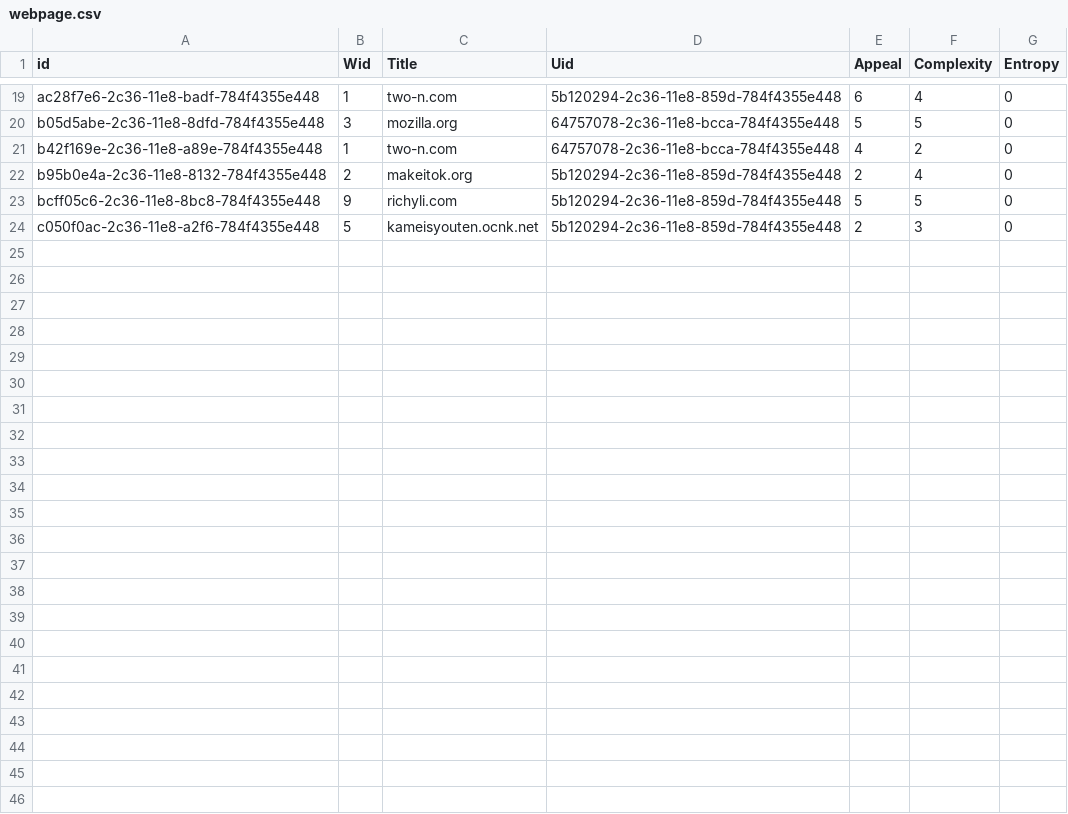
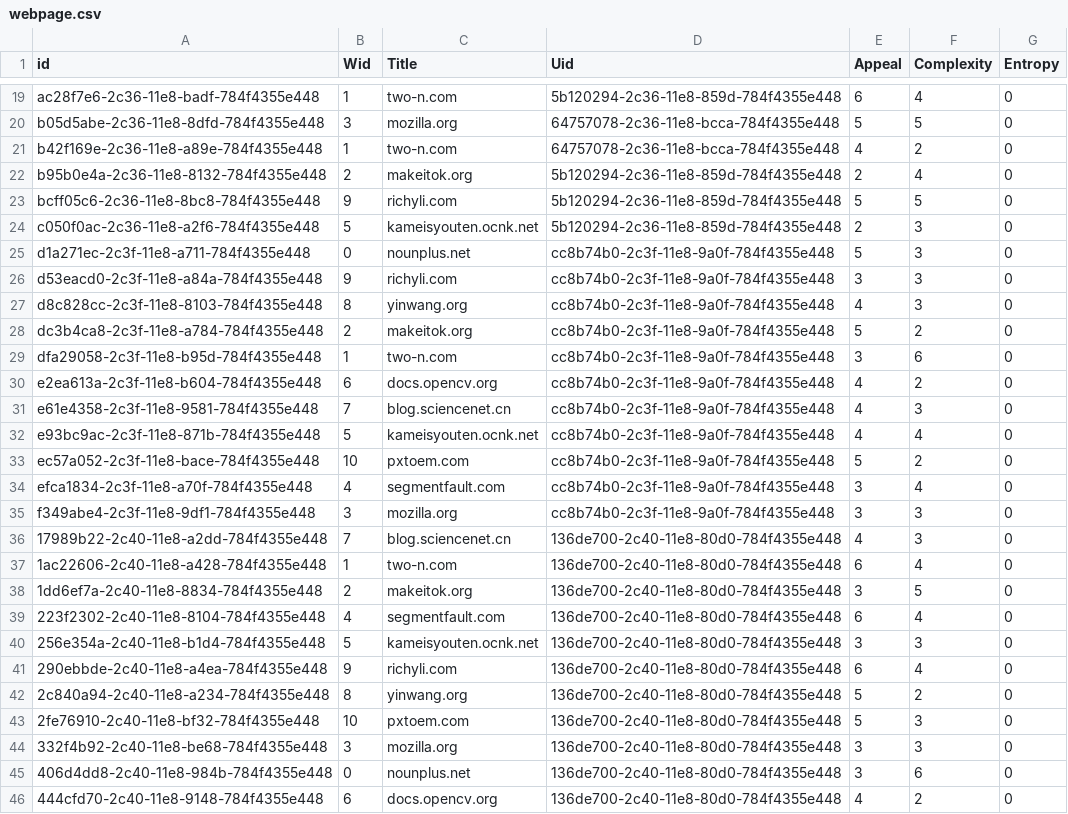
Before and after one commit to CranberryWong/CHEC-Renlab, a CSV file: data/webpage.csv, drawn as a sheet; only a part is shown, gaps mark what is left out; the diff names each change by its address in the sheet, - before the commit and + after, or states it on an @@ line.

```diff
--- a/data/webpage.csv
+++ b/data/webpage.csv
+row 25: d1a271ec-2c3f-11e8-a711-784f4355e448 | 0 | nounplus.net | cc8b74b0-2c3f-11e8-9a0f-784f4355e448 | 5 | 3 | 0
+row 26: d53eacd0-2c3f-11e8-a84a-784f4355e448 | 9 | richyli.com | cc8b74b0-2c3f-11e8-9a0f-784f4355e448 | 3 | 3 | 0
+row 27: d8c828cc-2c3f-11e8-8103-784f4355e448 | 8 | yinwang.org | cc8b74b0-2c3f-11e8-9a0f-784f4355e448 | 4 | 3 | 0
+row 28: dc3b4ca8-2c3f-11e8-a784-784f4355e448 | 2 | makeitok.org | cc8b74b0-2c3f-11e8-9a0f-784f4355e448 | 5 | 2 | 0
+row 29: dfa29058-2c3f-11e8-b95d-784f4355e448 | 1 | two-n.com | cc8b74b0-2c3f-11e8-9a0f-784f4355e448 | 3 | 6 | 0
+row 30: e2ea613a-2c3f-11e8-b604-784f4355e448 | 6 | docs.opencv.org | cc8b74b0-2c3f-11e8-9a0f-784f4355e448 | 4 | 2 | 0
+row 31: e61e4358-2c3f-11e8-9581-784f4355e448 | 7 | blog.sciencenet.cn | cc8b74b0-2c3f-11e8-9a0f-784f4355e448 | 4 | 3 | 0
+row 32: e93bc9ac-2c3f-11e8-871b-784f4355e448 | 5 | kameisyouten.ocnk.net | cc8b74b0-2c3f-11e8-9a0f-784f4355e448 | 4 | 4 | 0
+row 33: ec57a052-2c3f-11e8-bace-784f4355e448 | 10 | pxtoem.com | cc8b74b0-2c3f-11e8-9a0f-784f4355e448 | 5 | 2 | 0
+row 34: efca1834-2c3f-11e8-a70f-784f4355e448 | 4 | segmentfault.com | cc8b74b0-2c3f-11e8-9a0f-784f4355e448 | 3 | 4 | 0
+row 35: f349abe4-2c3f-11e8-9df1-784f4355e448 | 3 | mozilla.org | cc8b74b0-2c3f-11e8-9a0f-784f4355e448 | 3 | 3 | 0
+row 36: 17989b22-2c40-11e8-a2dd-784f4355e448 | 7 | blog.sciencenet.cn | 136de700-2c40-11e8-80d0-784f4355e448 | 4 | 3 | 0
+row 37: 1ac22606-2c40-11e8-a428-784f4355e448 | 1 | two-n.com | 136de700-2c40-11e8-80d0-784f4355e448 | 6 | 4 | 0
+row 38: 1dd6ef7a-2c40-11e8-8834-784f4355e448 | 2 | makeitok.org | 136de700-2c40-11e8-80d0-784f4355e448 | 3 | 5 | 0
+row 39: 223f2302-2c40-11e8-8104-784f4355e448 | 4 | segmentfault.com | 136de700-2c40-11e8-80d0-784f4355e448 | 6 | 4 | 0
+row 40: 256e354a-2c40-11e8-b1d4-784f4355e448 | 5 | kameisyouten.ocnk.net | 136de700-2c40-11e8-80d0-784f4355e448 | 3 | 3 | 0
+row 41: 290ebbde-2c40-11e8-a4ea-784f4355e448 | 9 | richyli.com | 136de700-2c40-11e8-80d0-784f4355e448 | 6 | 4 | 0
+row 42: 2c840a94-2c40-11e8-a234-784f4355e448 | 8 | yinwang.org | 136de700-2c40-11e8-80d0-784f4355e448 | 5 | 2 | 0
+row 43: 2fe76910-2c40-11e8-bf32-784f4355e448 | 10 | pxtoem.com | 136de700-2c40-11e8-80d0-784f4355e448 | 5 | 3 | 0
+row 44: 332f4b92-2c40-11e8-be68-784f4355e448 | 3 | mozilla.org | 136de700-2c40-11e8-80d0-784f4355e448 | 3 | 3 | 0
+row 45: 406d4dd8-2c40-11e8-984b-784f4355e448 | 0 | nounplus.net | 136de700-2c40-11e8-80d0-784f4355e448 | 3 | 6 | 0
+row 46: 444cfd70-2c40-11e8-9148-784f4355e448 | 6 | docs.opencv.org | 136de700-2c40-11e8-80d0-784f4355e448 | 4 | 2 | 0
```
Also changed, not shown: data/user.csv, 2 other files.
